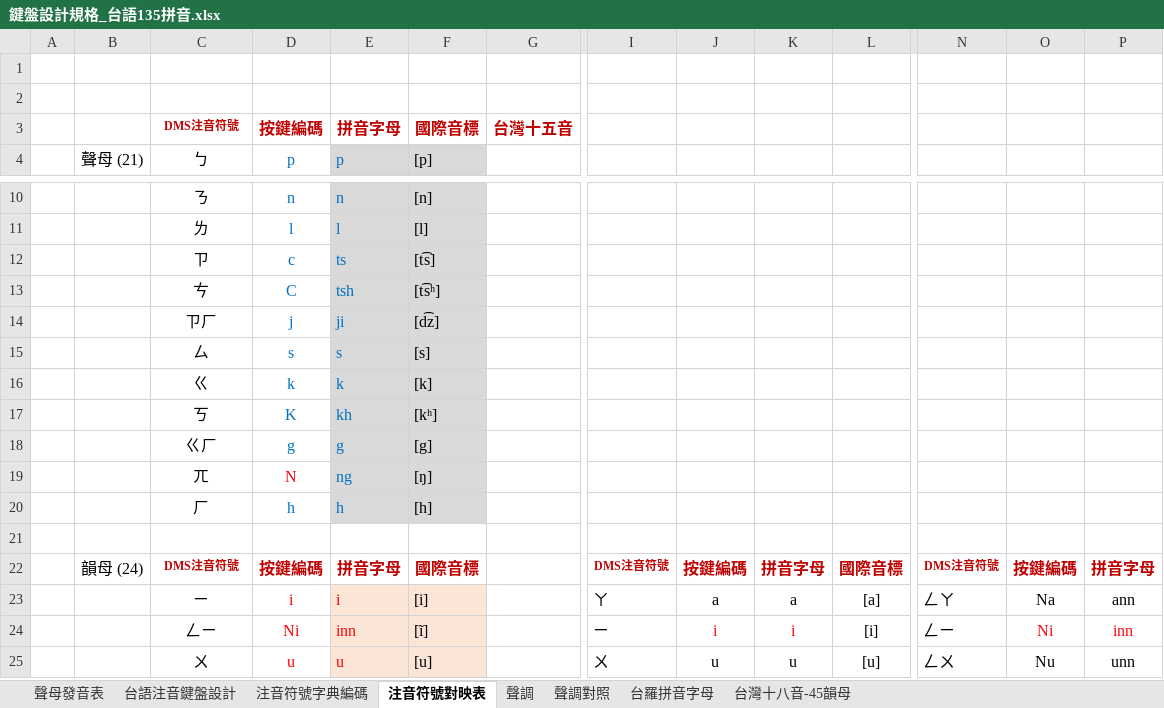
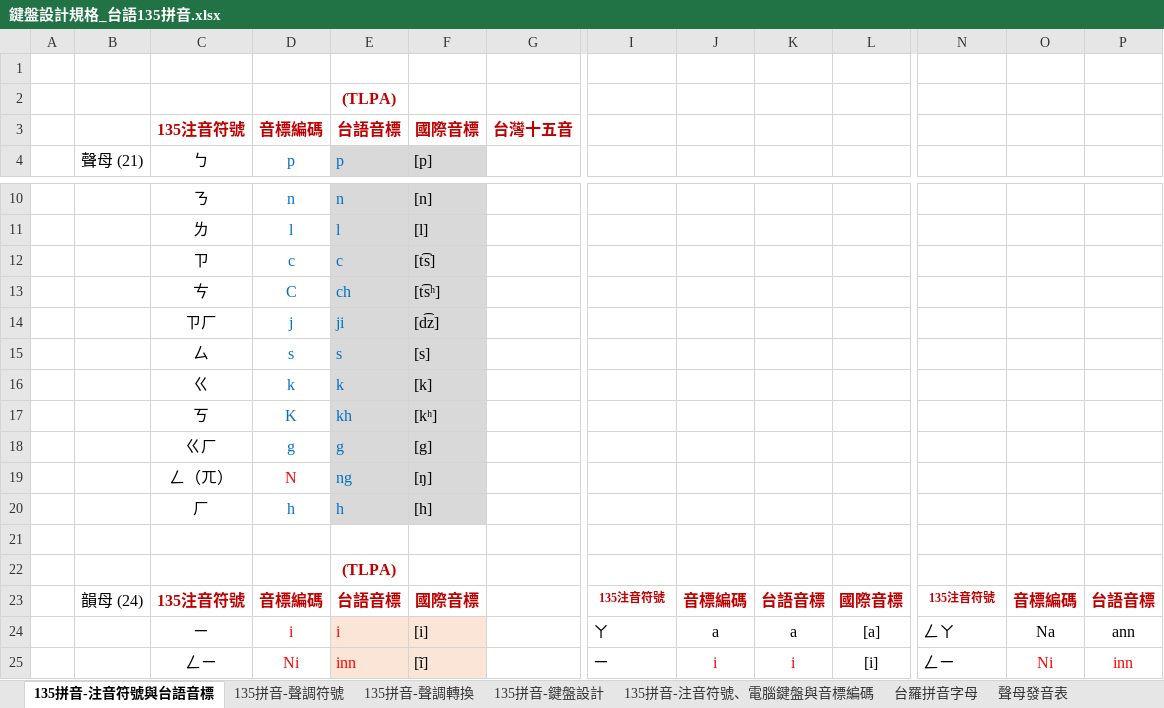
Before and after one commit to AlanJui/rime-tlpa, an Excel workbook: docs/鍵盤設計規格_台語135拼音.xlsx, sheet 135拼音-注音符號與台語音標, drawn as a sheet; only a part is shown, gaps mark what is left out; the shorter side is filled out with more unchanged rows; values as stored, in another font and other column widths than the file's, no borders; removed rows and columns are numbered as before the commit, all else as after; rows hold the shown columns only; the diff names each change by its address in the sheet, - before the commit and + after, or states it on an @@ line.

Commit message:
135拼音【注音符號】v0.0.1.4

```diff
--- a/docs/鍵盤設計規格_台語135拼音.xlsx (sheet 135拼音-注音符號與台語音標)
+++ b/docs/鍵盤設計規格_台語135拼音.xlsx (sheet 135拼音-注音符號與台語音標)
-sheet tab: 台語注音鍵盤設計
+sheet tab: 135拼音-鍵盤設計
-sheet tab: 注音符號字典編碼
+sheet tab: 135拼音-注音符號、電腦鍵盤與音標編碼
-sheet tab: 注音符號對映表
+sheet tab: 135拼音-注音符號與台語音標
-sheet tab: 聲調
+sheet tab: 135拼音-聲調符號
-sheet tab: 聲調對照
+sheet tab: 135拼音-聲調轉換
@@ sheet tab order changed: 135拼音-注音符號與台語音標 | 135拼音-聲調符號 | 135拼音-聲調轉換 | 135拼音-鍵盤設計 | 135拼音-注音符號、電腦鍵盤與音標編碼 | 台羅拼音字母 | 聲母發音表 @@
-E2: (empty)
+E2: (TLPA)
-row 3:  |  | DMS注音符號 | 按鍵編碼 | 拼音字母 | 國際音標 | 台灣十五音
+row 3:  |  | 135注音符號 | 音標編碼 | 台語音標 | 國際音標 | 台灣十五音
-E12: ts
+E12: c
-E13: tsh
+E13: ch
-C19: ㄫ
+C19: ㄥ（ㄫ）
-row 22:  | 韻母 (24) | DMS注音符號 | 按鍵編碼 | 拼音字母 | 國際音標 |  | DMS注音符號 | 按鍵編碼 | 拼音字母 | 國際音標 | DMS注音符號 | 按鍵編碼 | 拼音字母
+row 22:  |  |  |  | (TLPA)
+row 23:  | 韻母 (24) | 135注音符號 | 音標編碼 | 台語音標 | 國際音標 |  | 135注音符號 | 音標編碼 | 台語音標 | 國際音標 | 135注音符號 | 音標編碼 | 台語音標
```
Also changed, not shown: sheet 135拼音-鍵盤設計, sheet 135拼音-注音符號、電腦鍵盤與音標編碼, sheet 台灣十八音-45韻母, other sheet tabs, formulas that keep their value, 2 other files.
